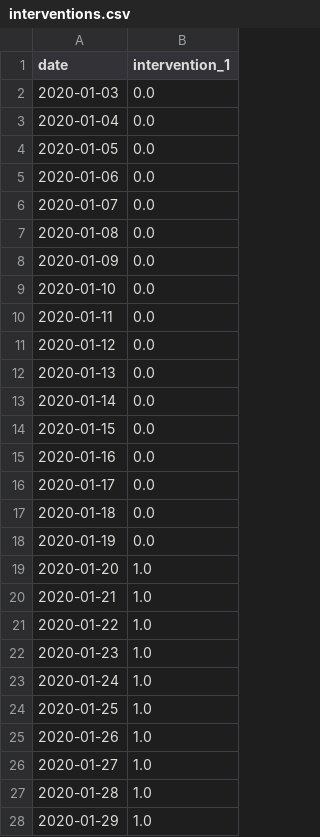
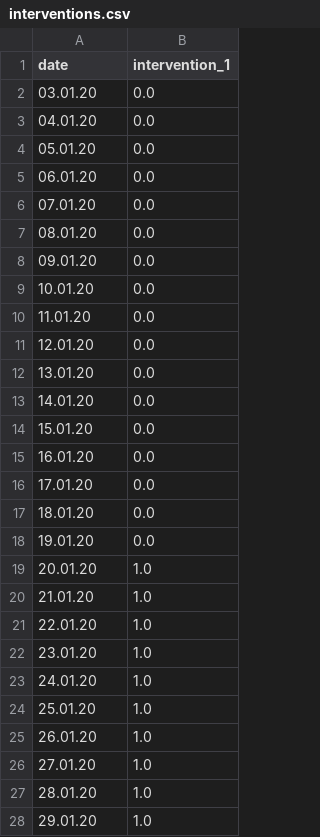
Before and after one commit to Priesemann-Group/covid19_npis_europe, a CSV file: data/test_country_1/interventions.csv, drawn as a sheet; only a part is shown; the diff covers the shown part only.

```diff
--- a/data/test_country_1/interventions.csv
+++ b/data/test_country_1/interventions.csv
@@ -1,28 +1,28 @@
 date,intervention_1
-2020-01-03,0.0
-2020-01-04,0.0
-2020-01-05,0.0
-2020-01-06,0.0
-2020-01-07,0.0
-2020-01-08,0.0
-2020-01-09,0.0
-2020-01-10,0.0
-2020-01-11,0.0
-2020-01-12,0.0
-2020-01-13,0.0
-2020-01-14,0.0
-2020-01-15,0.0
-2020-01-16,0.0
-2020-01-17,0.0
-2020-01-18,0.0
-2020-01-19,0.0
-2020-01-20,1.0
-2020-01-21,1.0
-2020-01-22,1.0
-2020-01-23,1.0
-2020-01-24,1.0
-2020-01-25,1.0
-2020-01-26,1.0
-2020-01-27,1.0
-2020-01-28,1.0
-2020-01-29,1.0
+03.01.20,0.0
+04.01.20,0.0
+05.01.20,0.0
+06.01.20,0.0
+07.01.20,0.0
+08.01.20,0.0
+09.01.20,0.0
+10.01.20,0.0
+11.01.20,0.0
+12.01.20,0.0
+13.01.20,0.0
+14.01.20,0.0
+15.01.20,0.0
+16.01.20,0.0
+17.01.20,0.0
+18.01.20,0.0
+19.01.20,0.0
+20.01.20,1.0
+21.01.20,1.0
+22.01.20,1.0
+23.01.20,1.0
+24.01.20,1.0
+25.01.20,1.0
+26.01.20,1.0
+27.01.20,1.0
+28.01.20,1.0
+29.01.20,1.0
```
Also changed, not shown: 53 edited cells elsewhere in this file, data/test_country_1/new_cases.csv, data/test_country_1/reproduction_number.csv, 6 other files.
